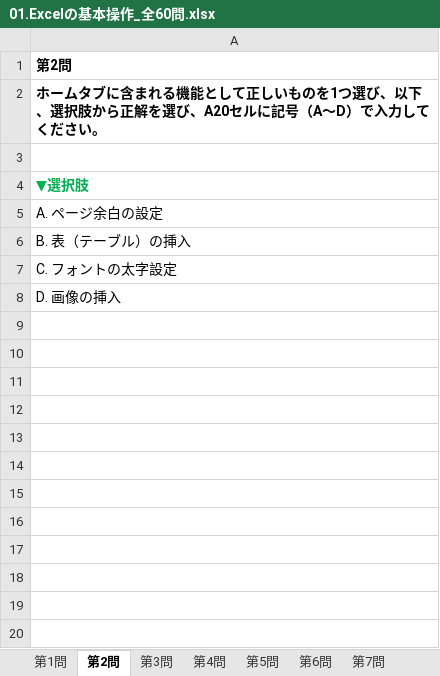
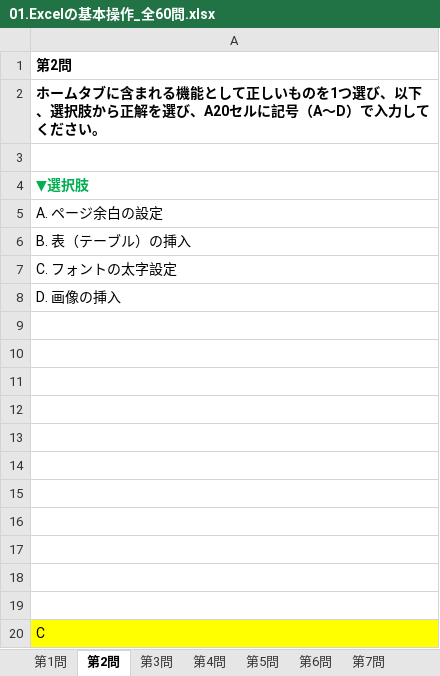
Before and after one commit to ohtani-pgcdp/git_2025, an Excel workbook: git_2509/01.Excelの基本操作_全60問.xlsx, sheet 第2問, drawn as a sheet; values as stored, in another font and other column widths than the file's, no borders; the diff names each change by its address in the sheet, - before the commit and + after, or states it on an @@ line.

```diff
--- a/git_2509/01.Excelの基本操作_全60問.xlsx (sheet 第2問)
+++ b/git_2509/01.Excelの基本操作_全60問.xlsx (sheet 第2問)
+row 9: (empty)
+row 10: (empty)
+row 11: (empty)
+row 12: (empty)
+row 13: (empty)
+row 14: (empty)
+row 15: (empty)
+row 16: (empty)
+row 17: (empty)
+row 18: (empty)
+row 19: (empty)
+row 20: C
```
Also changed, not shown: sheet 第3問, sheet 第4問, sheet 第5問, sheet 第1問, 2 other files.
